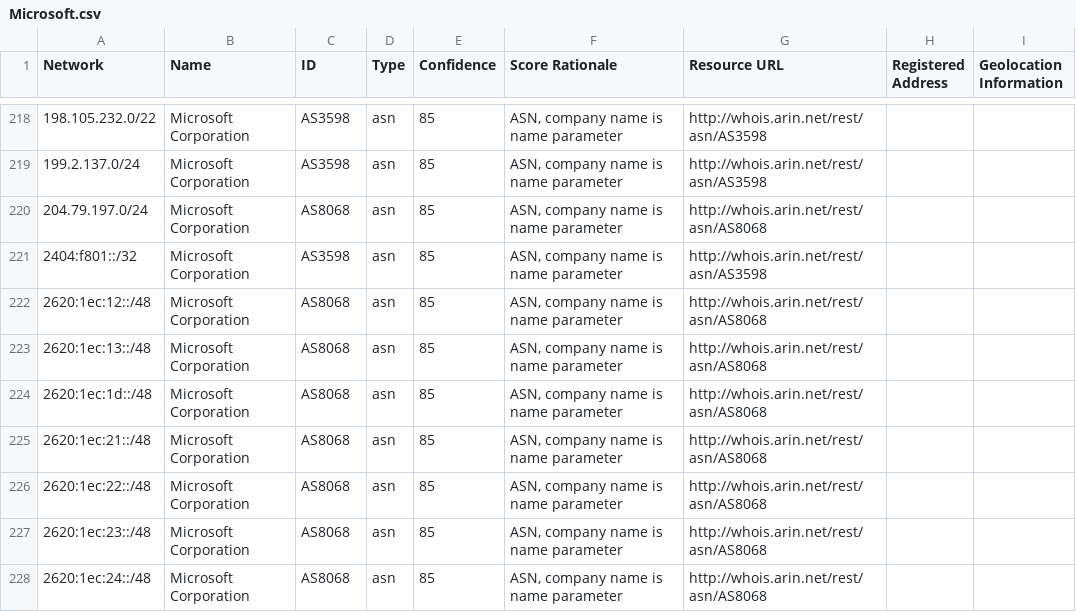
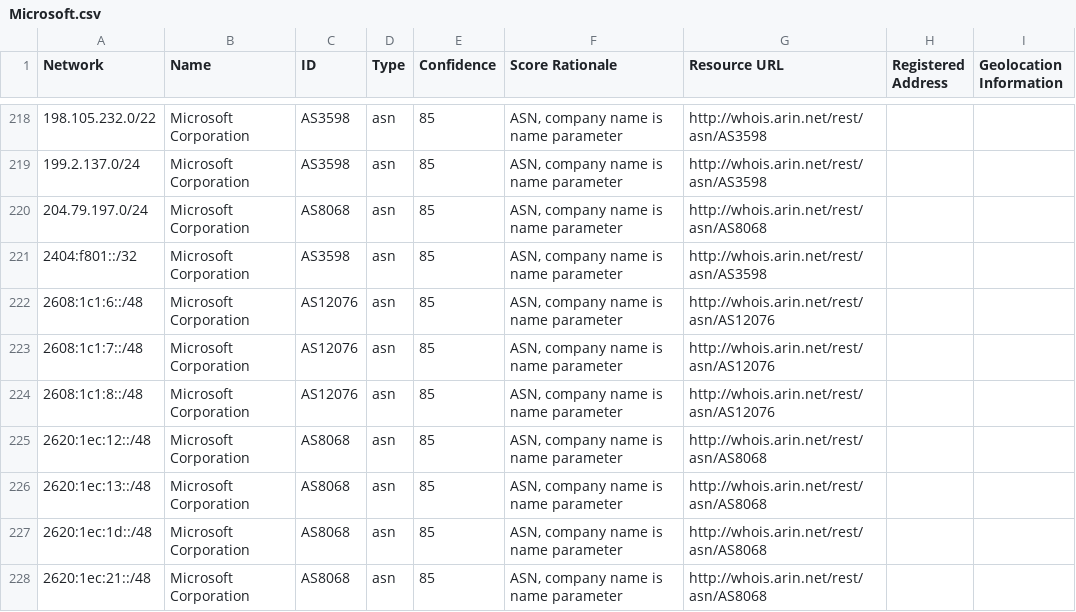
Before and after one commit to venkataramanab/NetblockTool, a CSV file: data/Microsoft.csv, drawn as a sheet; only a part is shown, gaps mark what is left out; the shorter side is filled out with more unchanged rows; the diff names each change by its address in the sheet, - before the commit and + after, or states it on an @@ line.

```diff
--- a/data/Microsoft.csv
+++ b/data/Microsoft.csv
+row 222: 2608:1c1:6::/48 | Microsoft Corporation | AS12076 | asn | 85 | ASN, company name is name parameter | http://whois.arin.net/rest/asn/AS12076
+row 223: 2608:1c1:7::/48 | Microsoft Corporation | AS12076 | asn | 85 | ASN, company name is name parameter | http://whois.arin.net/rest/asn/AS12076
+row 224: 2608:1c1:8::/48 | Microsoft Corporation | AS12076 | asn | 85 | ASN, company name is name parameter | http://whois.arin.net/rest/asn/AS12076
```
Also changed, not shown: data/Google.csv.
